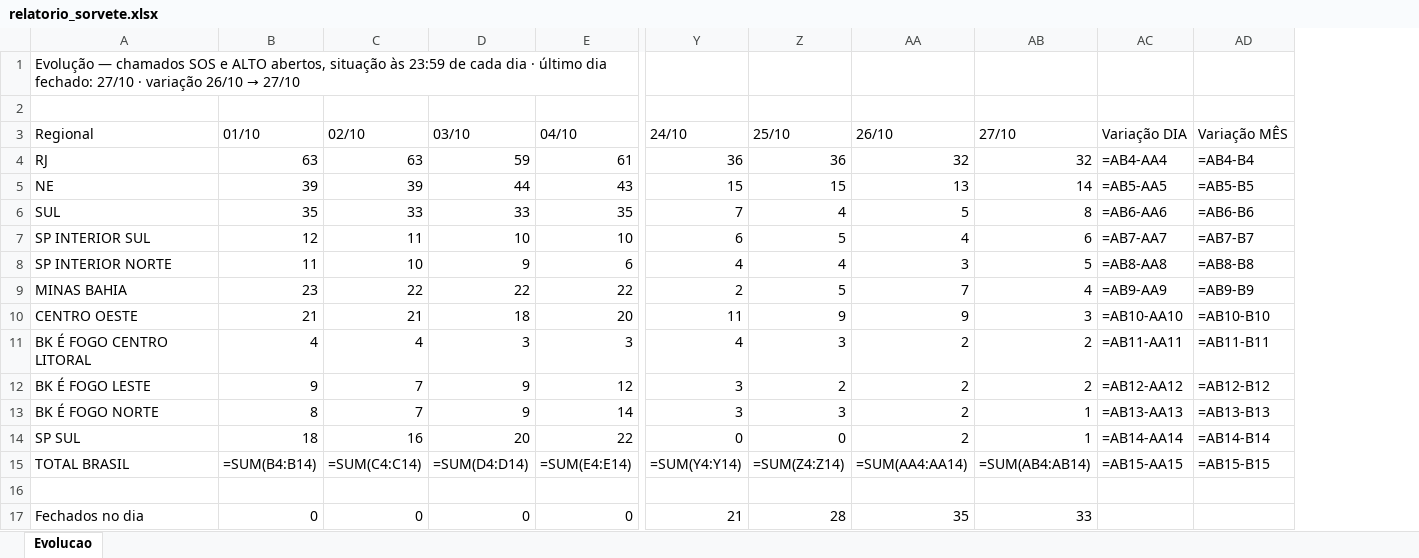
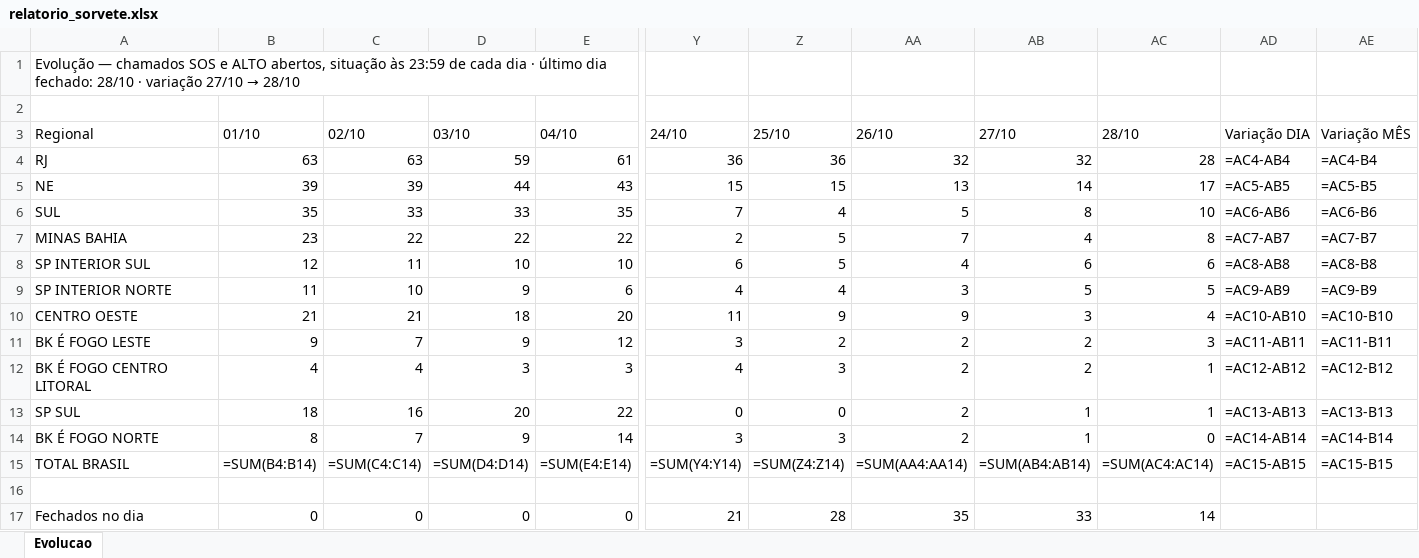
Before and after one commit to christianmoura1/chamados, an Excel workbook: data/relatorio_sorvete.xlsx, sheet Evolucao, drawn as a sheet; only a part is shown, gaps mark what is left out; values as stored, in another font and other column widths than the file's, no cell formats; formulas without a stored value are shown as written; removed rows and columns are numbered as before the commit, all else as after; rows hold the shown columns only; the diff names each change by its address in the sheet, - before the commit and + after, or states it on an @@ line.

Commit message:
Sorvete: evolucao ate 2026-10-28 (foto de 29/10 07:26 reconstruindo o dia 28)

```diff
--- a/data/relatorio_sorvete.xlsx (sheet Evolucao)
+++ b/data/relatorio_sorvete.xlsx (sheet Evolucao)
+column AC (28/10), rows 4-6: 28 | 17 | 10; rows 8-11: 6 | 5 | 4 | 3; row 13: 1; rows 15-17: =SUM(AC4:AC14) |  | 14
@@ A1 (Regional): …dia fechado: 27/10 · variação 26/10 → 27/10 → …dia fechado: 28/10 · variação 27/10 → 28/10 @@
-AD4 (Variação DIA): =AB4-AA4
+AD4 (Variação DIA): =AC4-AB4
-AE4 (Variação MÊS): =AB4-B4
+AE4 (Variação MÊS): =AC4-B4
-AD5 (Variação DIA): =AB5-AA5
+AD5 (Variação DIA): =AC5-AB5
-AE5 (Variação MÊS): =AB5-B5
+AE5 (Variação MÊS): =AC5-B5
-AD6 (Variação DIA): =AB6-AA6
+AD6 (Variação DIA): =AC6-AB6
-AE6 (Variação MÊS): =AB6-B6
+AE6 (Variação MÊS): =AC6-B6
+row 7: MINAS BAHIA | 23 | 22 | 22 | 22 | 2 | 5 | 7 | 4 | 8 | =AC7-AB7 | =AC7-B7
-AD8 (Variação DIA): =AB7-AA7
+AD8 (Variação DIA): =AC8-AB8
-AE8 (Variação MÊS): =AB7-B7
+AE8 (Variação MÊS): =AC8-B8
-AD9 (Variação DIA): =AB8-AA8
+AD9 (Variação DIA): =AC9-AB9
-AE9 (Variação MÊS): =AB8-B8
+AE9 (Variação MÊS): =AC9-B9
-row 9: MINAS BAHIA | 23 | 22 | 22 | 22 | 2 | 5 | 7 | 4 | =AB9-AA9 | =AB9-B9
-AD10 (Variação DIA): =AB10-AA10
+AD10 (Variação DIA): =AC10-AB10
-AE10 (Variação MÊS): =AB10-B10
+AE10 (Variação MÊS): =AC10-B10
-row 11: BK É FOGO CENTRO LITORAL | 4 | 4 | 3 | 3 | 4 | 3 | 2 | 2 | =AB11-AA11 | =AB11-B11
-AD11 (Variação DIA): =AB12-AA12
+AD11 (Variação DIA): =AC11-AB11
-AE11 (Variação MÊS): =AB12-B12
+AE11 (Variação MÊS): =AC11-B11
-row 13: BK É FOGO NORTE | 8 | 7 | 9 | 14 | 3 | 3 | 2 | 1 | =AB13-AA13 | =AB13-B13
+row 12: BK É FOGO CENTRO LITORAL | 4 | 4 | 3 | 3 | 4 | 3 | 2 | 2 | 1 | =AC12-AB12 | =AC12-B12
-AD13 (Variação DIA): =AB14-AA14
+AD13 (Variação DIA): =AC13-AB13
-AE13 (Variação MÊS): =AB14-B14
+AE13 (Variação MÊS): =AC13-B13
+row 14: BK É FOGO NORTE | 8 | 7 | 9 | 14 | 3 | 3 | 2 | 1 | 0 | =AC14-AB14 | =AC14-B14
-AD15 (Variação DIA): =AB15-AA15
+AD15 (Variação DIA): =AC15-AB15
-AE15 (Variação MÊS): =AB15-B15
+AE15 (Variação MÊS): =AC15-B15
```
Also changed, not shown: cell formats, 1 other file.
